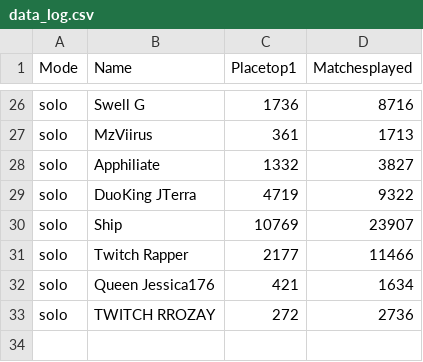
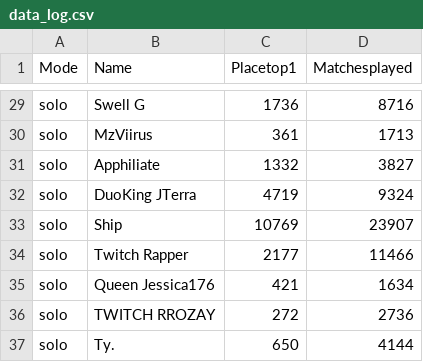
Before and after one commit to swellg/StatTracker, a CSV file: data_log.csv, drawn as a sheet; only a part is shown, gaps mark what is left out; the diff covers the shown part only.

```diff
--- a/data_log.csv
+++ b/data_log.csv
@@ -28,3 +31,3 @@ solo,MzViirus,361,1713
 solo,Apphiliate,1332,3827
-solo,DuoKing JTerra,4719,9322
+solo,DuoKing JTerra,4719,9324
 solo,Ship,10769,23907
@@ -33 +36,2 @@ solo,Queen Jessica176,421,1634
 solo,TWITCH RROZAY,272,2736
+solo,Tу.,650,4144
```
Also changed, not shown: 6 added rows, 3 removed rows and 16 edited cells elsewhere in this file, 1 other file.
